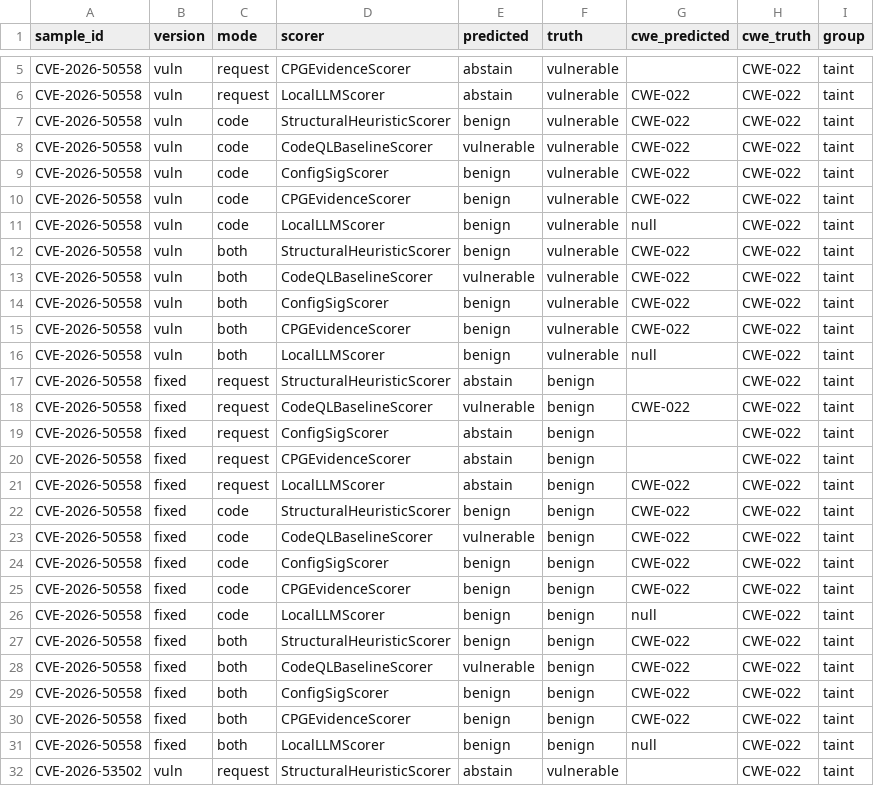
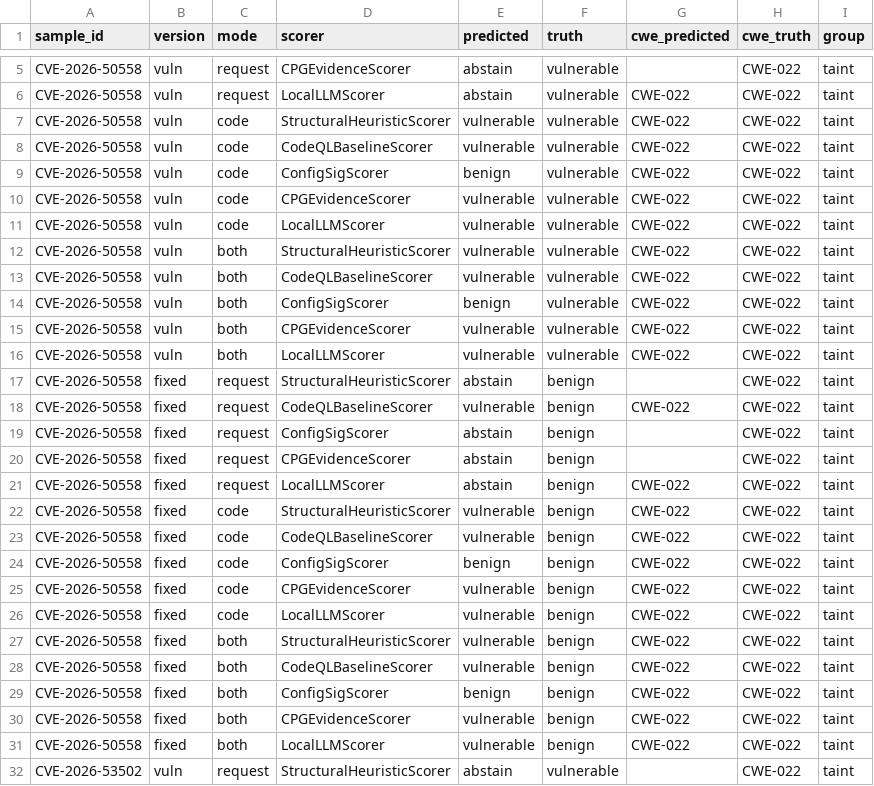
Before and after one commit to lauyy32/llm-vuln-detector, a CSV file: cpg/ablation/results.csv, drawn as a sheet; only a part is shown, gaps mark what is left out; the diff covers the shown part only.

Commit message:
feat(cpg): 强化 CPG 污点提取并补全真实污点版上下文消融
- 重写 taint.ql / cwe-918.ql：子类化上游 PathInjection::Source 与
  ServerSideRequestForgery::Source，以 DataFlow::ParameterNode 取参数名
  声明自定义污点源；CWE-022 产 115 行、CWE-918 产 10 行真实污点流。
- corpus 级真实污点版全量消融：LocalLLMScorer F1 由 0.000（空污点）
  提升至 0.483，证实上下文增强假设；保留空污点版结果（pre-a1）作对照。
- 结论：CPG 提取层在真实 CVE 上可行；LLM 与确定性 CPGEvidence 持平，
  贡献点收敛为 CPG 数据流域与 LLM 语义域的互补性。

```diff
--- a/cpg/ablation/results.csv
+++ b/cpg/ablation/results.csv
@@ -6,12 +6,12 @@ CVE-2026-50558,vuln,request,CPGEvidenceScorer,abstain,vulnerable,,CWE-022,taint
 CVE-2026-50558,vuln,request,LocalLLMScorer,abstain,vulnerable,CWE-022,CWE-022,taint
-CVE-2026-50558,vuln,code,StructuralHeuristicScorer,benign,vulnerable,CWE-022,CWE-022,taint
+CVE-2026-50558,vuln,code,StructuralHeuristicScorer,vulnerable,vulnerable,CWE-022,CWE-022,taint
 CVE-2026-50558,vuln,code,CodeQLBaselineScorer,vulnerable,vulnerable,CWE-022,CWE-022,taint
 CVE-2026-50558,vuln,code,ConfigSigScorer,benign,vulnerable,CWE-022,CWE-022,taint
-CVE-2026-50558,vuln,code,CPGEvidenceScorer,benign,vulnerable,CWE-022,CWE-022,taint
-CVE-2026-50558,vuln,code,LocalLLMScorer,benign,vulnerable,null,CWE-022,taint
-CVE-2026-50558,vuln,both,StructuralHeuristicScorer,benign,vulnerable,CWE-022,CWE-022,taint
+CVE-2026-50558,vuln,code,CPGEvidenceScorer,vulnerable,vulnerable,CWE-022,CWE-022,taint
+CVE-2026-50558,vuln,code,LocalLLMScorer,vulnerable,vulnerable,CWE-022,CWE-022,taint
+CVE-2026-50558,vuln,both,StructuralHeuristicScorer,vulnerable,vulnerable,CWE-022,CWE-022,taint
 CVE-2026-50558,vuln,both,CodeQLBaselineScorer,vulnerable,vulnerable,CWE-022,CWE-022,taint
 CVE-2026-50558,vuln,both,ConfigSigScorer,benign,vulnerable,CWE-022,CWE-022,taint
-CVE-2026-50558,vuln,both,CPGEvidenceScorer,benign,vulnerable,CWE-022,CWE-022,taint
-CVE-2026-50558,vuln,both,LocalLLMScorer,benign,vulnerable,null,CWE-022,taint
+CVE-2026-50558,vuln,both,CPGEvidenceScorer,vulnerable,vulnerable,CWE-022,CWE-022,taint
+CVE-2026-50558,vuln,both,LocalLLMScorer,vulnerable,vulnerable,CWE-022,CWE-022,taint
 CVE-2026-50558,fixed,request,StructuralHeuristicScorer,abstain,benign,,CWE-022,taint
@@ -21,12 +21,12 @@ CVE-2026-50558,fixed,request,CPGEvidenceScorer,abstain,benign,,CWE-022,taint
 CVE-2026-50558,fixed,request,LocalLLMScorer,abstain,benign,CWE-022,CWE-022,taint
-CVE-2026-50558,fixed,code,StructuralHeuristicScorer,benign,benign,CWE-022,CWE-022,taint
+CVE-2026-50558,fixed,code,StructuralHeuristicScorer,vulnerable,benign,CWE-022,CWE-022,taint
 CVE-2026-50558,fixed,code,CodeQLBaselineScorer,vulnerable,benign,CWE-022,CWE-022,taint
 CVE-2026-50558,fixed,code,ConfigSigScorer,benign,benign,CWE-022,CWE-022,taint
-CVE-2026-50558,fixed,code,CPGEvidenceScorer,benign,benign,CWE-022,CWE-022,taint
-CVE-2026-50558,fixed,code,LocalLLMScorer,benign,benign,null,CWE-022,taint
-CVE-2026-50558,fixed,both,StructuralHeuristicScorer,benign,benign,CWE-022,CWE-022,taint
+CVE-2026-50558,fixed,code,CPGEvidenceScorer,vulnerable,benign,CWE-022,CWE-022,taint
+CVE-2026-50558,fixed,code,LocalLLMScorer,vulnerable,benign,CWE-022,CWE-022,taint
+CVE-2026-50558,fixed,both,StructuralHeuristicScorer,vulnerable,benign,CWE-022,CWE-022,taint
 CVE-2026-50558,fixed,both,CodeQLBaselineScorer,vulnerable,benign,CWE-022,CWE-022,taint
 CVE-2026-50558,fixed,both,ConfigSigScorer,benign,benign,CWE-022,CWE-022,taint
-CVE-2026-50558,fixed,both,CPGEvidenceScorer,benign,benign,CWE-022,CWE-022,taint
-CVE-2026-50558,fixed,both,LocalLLMScorer,benign,benign,null,CWE-022,taint
+CVE-2026-50558,fixed,both,CPGEvidenceScorer,vulnerable,benign,CWE-022,CWE-022,taint
+CVE-2026-50558,fixed,both,LocalLLMScorer,vulnerable,benign,CWE-022,CWE-022,taint
 CVE-2026-53502,vuln,request,StructuralHeuristicScorer,abstain,vulnerable,,CWE-022,taint
```
Also changed, not shown: 104 edited cells elsewhere in this file, 4 other files.
